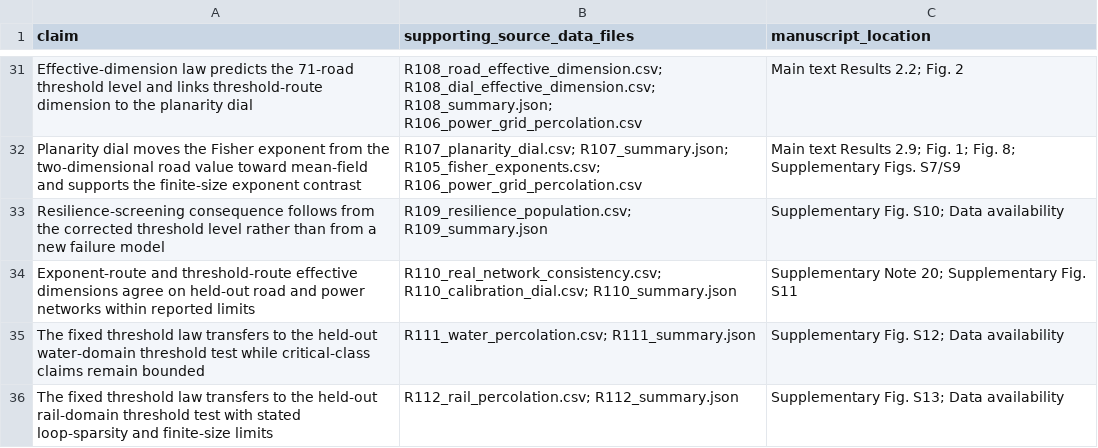
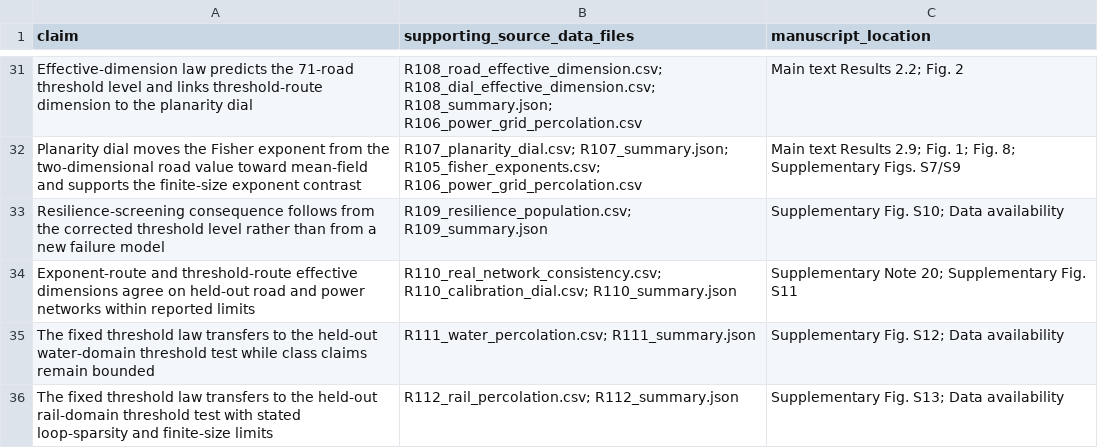
Before and after one commit to Johnsonlijian/2026-globalinfra-percolation-repro, a CSV file: source_data/Supplementary_Data_3_claim_to_table_map.csv, drawn as a sheet; only a part is shown, gaps mark what is left out.

```diff
--- a/source_data/Supplementary_Data_3_claim_to_table_map.csv
+++ b/source_data/Supplementary_Data_3_claim_to_table_map.csv
@@ -34,3 +34,3 @@ Resilience-screening consequence follows from the corrected threshold level rath
 Exponent-route and threshold-route effective dimensions agree on held-out road and power networks within reported limits,R110_real_network_consistency.csv; R110_calibration_dial.csv; R110_summary.json,Supplementary Note 20; Supplementary Fig. S11
-The fixed threshold law transfers to the held-out water-domain threshold test while critical-class claims remain bounded,R111_water_percolation.csv; R111_summary.json,Supplementary Fig. S12; Data availability
+The fixed threshold law transfers to the held-out water-domain threshold test while class claims remain bounded,R111_water_percolation.csv; R111_summary.json,Supplementary Fig. S12; Data availability
 The fixed threshold law transfers to the held-out rail-domain threshold test with stated loop-sparsity and finite-size limits,R112_rail_percolation.csv; R112_summary.json,Supplementary Fig. S13; Data availability
```
Also changed, not shown: source_data/Supplementary_Data_1_source_data_manifest.csv, 3 other files.
